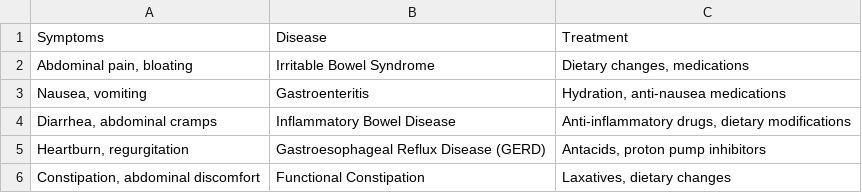
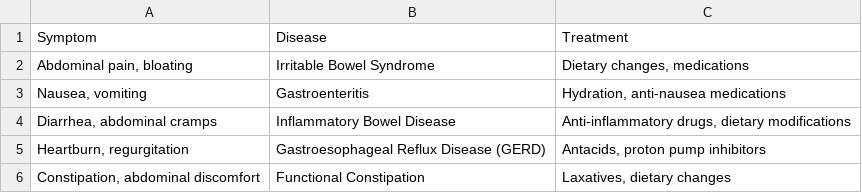
Before and after one commit to gavi44-glitch/dataset-aol-ai, a CSV file: Data of digestion(2).csv, drawn as a sheet; only a part is shown.

Commit message:
Data of digestion(2).csv

```diff
--- a/Data of digestion(2).csv
+++ b/Data of digestion(2).csv
@@ -1,2 +1,2 @@
-Symptoms;Disease;Treatment
+Symptom;Disease;Treatment
 Abdominal pain, bloating;Irritable Bowel Syndrome;Dietary changes, medications
```
